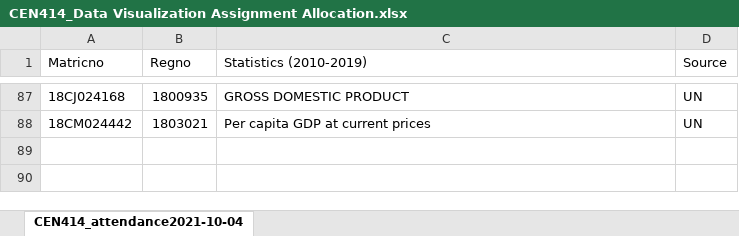
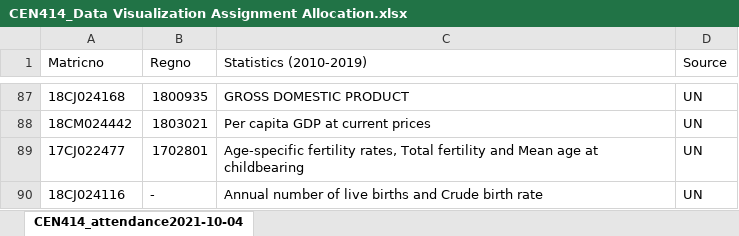
Before and after one commit to RuyiOne/CEN414, an Excel workbook: CEN414_Data Visualization Assignment Allocation.xlsx, sheet CEN414_attendance2021-10-04, drawn as a sheet; only a part is shown, gaps mark what is left out; values as stored, in another font and other column widths than the file's, no borders; the diff names each change by its address in the sheet, - before the commit and + after, or states it on an @@ line.

Commit message:
Add files via upload

```diff
--- a/CEN414_Data Visualization Assignment Allocation.xlsx (sheet CEN414_attendance2021-10-04)
+++ b/CEN414_Data Visualization Assignment Allocation.xlsx (sheet CEN414_attendance2021-10-04)
+row 89: 17CJ022477 | 1702801 | Age-specific fertility rates, Total fertility and Mean age at childbearing | UN
+row 90: 18CJ024116 | - | Annual number of live births and Crude birth rate | UN
```
